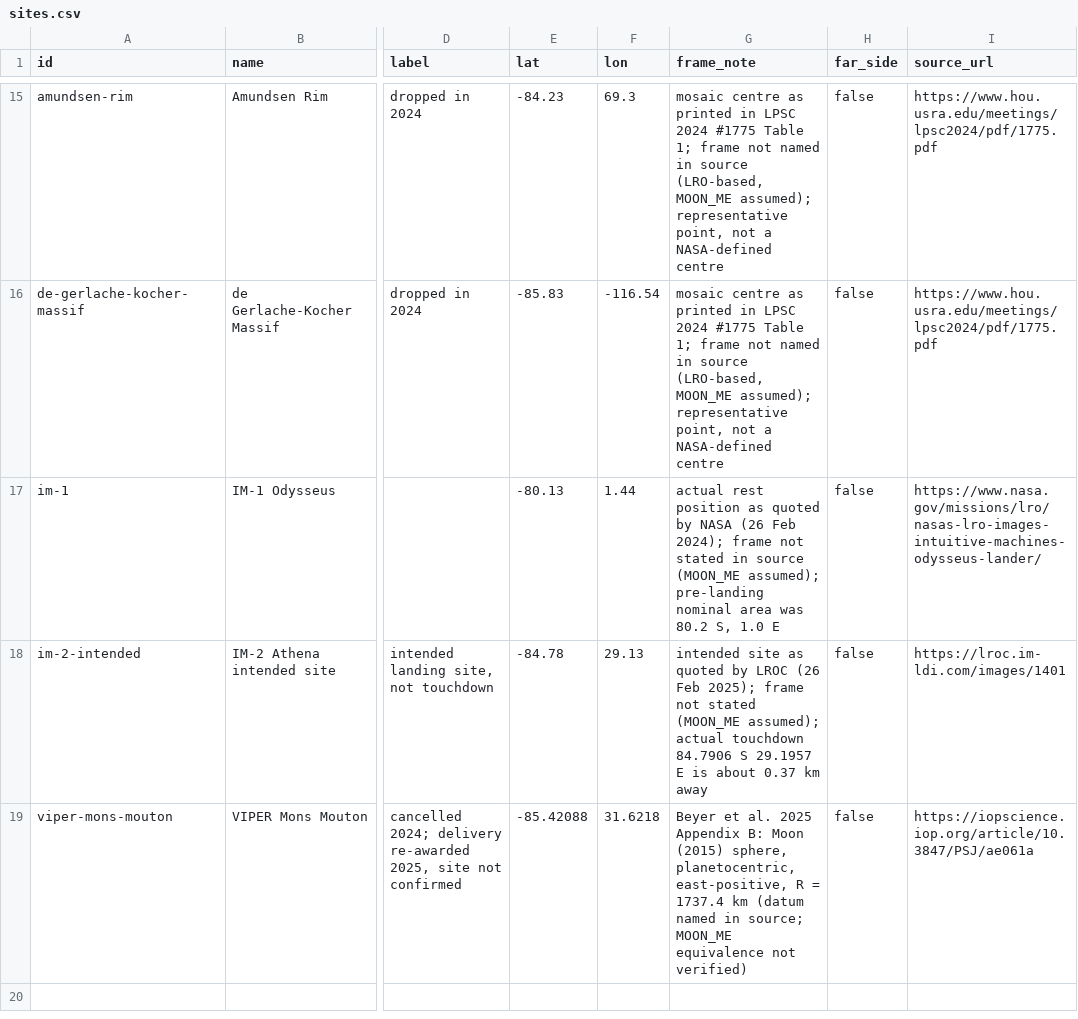
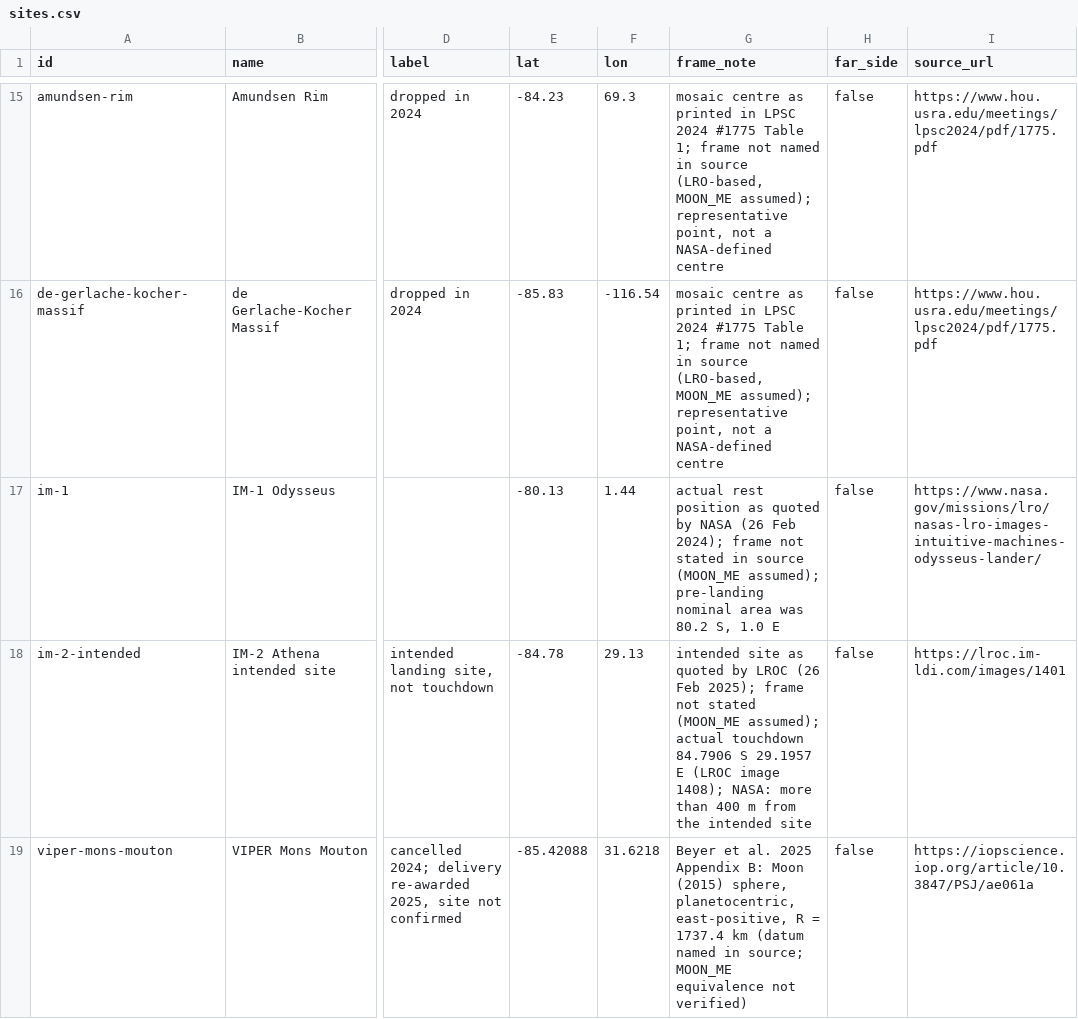
Before and after one commit to ninjabaloney06-sketch/lunar-landing-site-navigator, a CSV file: scripts/sites.csv, drawn as a sheet; only a part is shown, gaps mark what is left out; the diff names each change by its address in the sheet, - before the commit and + after, or states it on an @@ line.

```diff
--- a/scripts/sites.csv
+++ b/scripts/sites.csv
-G18 (frame_note): …29.1957 E is about 0.37 km away
+G18 (frame_note): …29.1957 E (LROC image 1408); NASA: more than 400 m from the intended site
```
Also changed, not shown: 3 other files.
